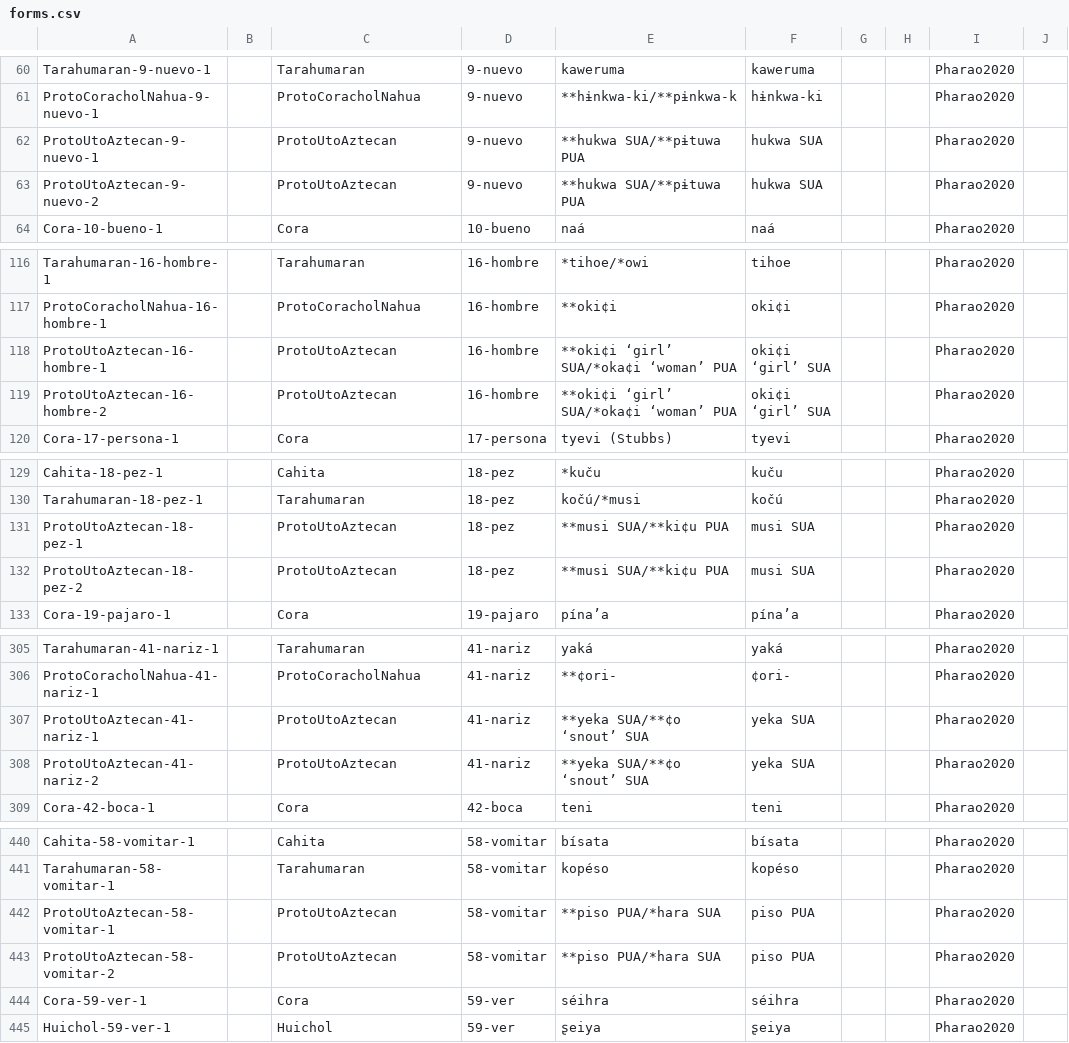
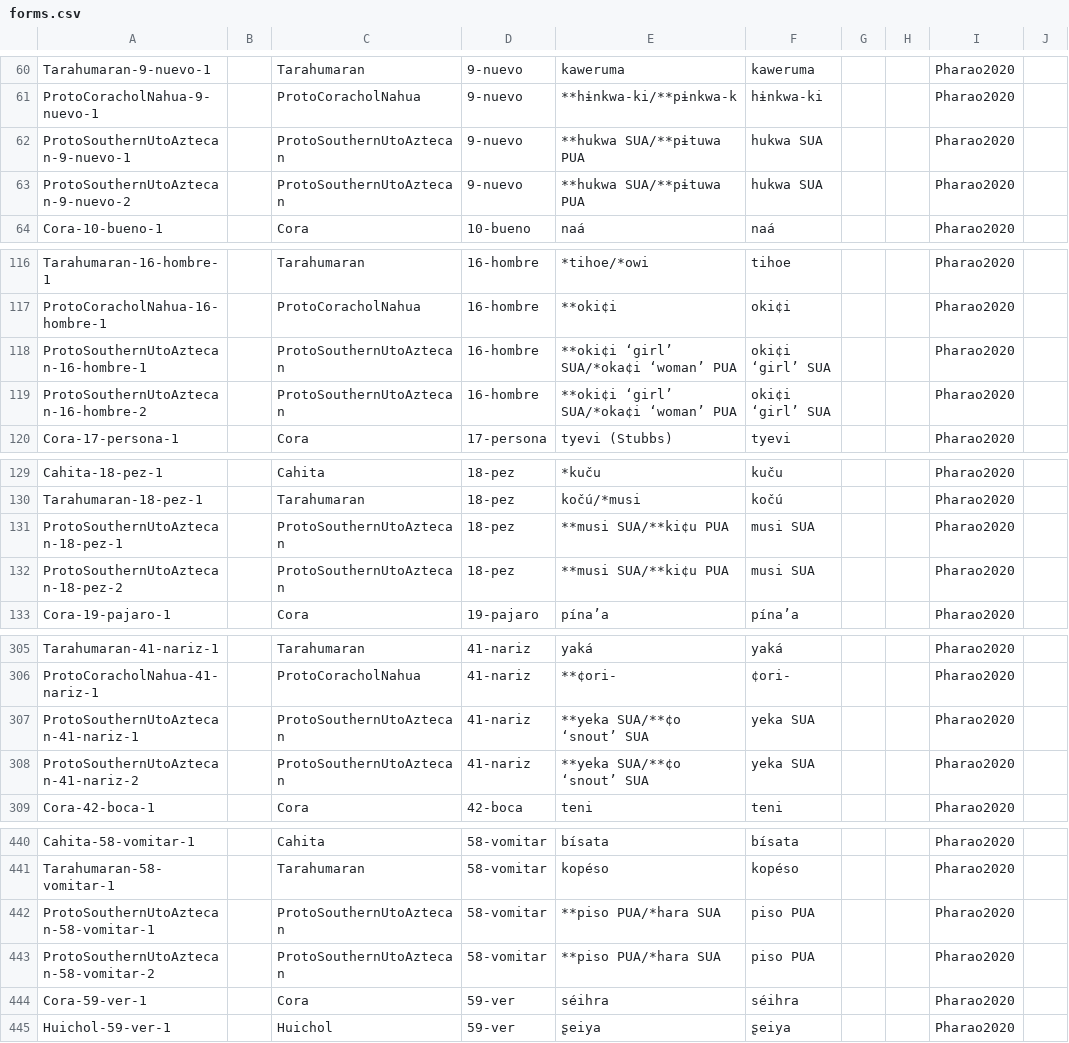
Before and after one commit to lexibank/pharaocoracholaztecan, a CSV file: cldf/forms.csv, drawn as a sheet; only a part is shown, gaps mark what is left out; the diff covers the shown part only; the diff names each change by its address in the sheet, - before the commit and + after, or states it on an @@ line.

```diff
--- a/cldf/forms.csv
+++ b/cldf/forms.csv
-A62: ProtoUtoAztecan-9-nuevo-1
+A62: ProtoSouthernUtoAztecan-9-nuevo-1
-C62:C63: ProtoUtoAztecan
+C62:C63: ProtoSouthernUtoAztecan
-A63: ProtoUtoAztecan-9-nuevo-2
+A63: ProtoSouthernUtoAztecan-9-nuevo-2
-A118: ProtoUtoAztecan-16-hombre-1
+A118: ProtoSouthernUtoAztecan-16-hombre-1
-C118:C119: ProtoUtoAztecan
+C118:C119: ProtoSouthernUtoAztecan
-A119: ProtoUtoAztecan-16-hombre-2
+A119: ProtoSouthernUtoAztecan-16-hombre-2
-A131: ProtoUtoAztecan-18-pez-1
+A131: ProtoSouthernUtoAztecan-18-pez-1
-C131:C132: ProtoUtoAztecan
+C131:C132: ProtoSouthernUtoAztecan
-A132: ProtoUtoAztecan-18-pez-2
+A132: ProtoSouthernUtoAztecan-18-pez-2
-A307: ProtoUtoAztecan-41-nariz-1
+A307: ProtoSouthernUtoAztecan-41-nariz-1
-C307:C308: ProtoUtoAztecan
+C307:C308: ProtoSouthernUtoAztecan
-A308: ProtoUtoAztecan-41-nariz-2
+A308: ProtoSouthernUtoAztecan-41-nariz-2
-A442: ProtoUtoAztecan-58-vomitar-1
+A442: ProtoSouthernUtoAztecan-58-vomitar-1
-C442:C443: ProtoUtoAztecan
+C442:C443: ProtoSouthernUtoAztecan
-A443: ProtoUtoAztecan-58-vomitar-2
+A443: ProtoSouthernUtoAztecan-58-vomitar-2
```
Also changed, not shown: 52 edited cells elsewhere in this file, cldf/cognates.csv, cldf/languages.csv, 4 other files.
